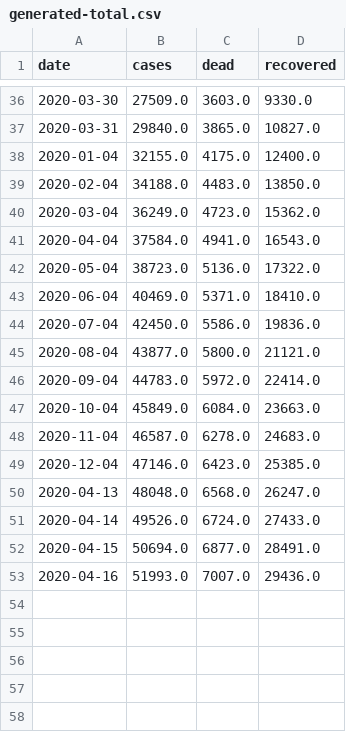
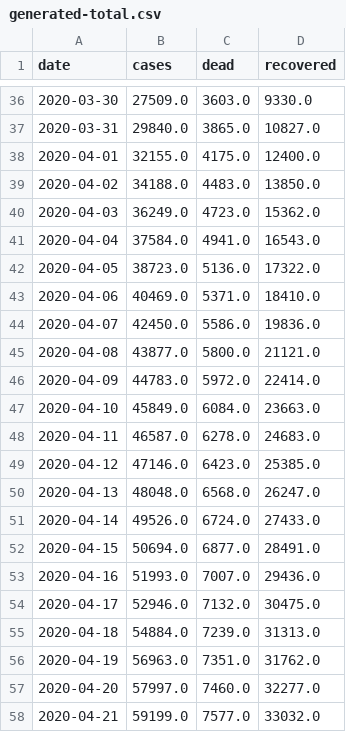
Before and after one commit to agastalver/sir-covid-19-madrid, a CSV file: data/generated-total.csv, drawn as a sheet; only a part is shown, gaps mark what is left out; the diff covers the shown part only.

```diff
--- a/data/generated-total.csv
+++ b/data/generated-total.csv
@@ -37,14 +37,14 @@ date,cases,dead,recovered
 2020-03-31,29840.0,3865.0,10827.0
-2020-01-04,32155.0,4175.0,12400.0
-2020-02-04,34188.0,4483.0,13850.0
-2020-03-04,36249.0,4723.0,15362.0
+2020-04-01,32155.0,4175.0,12400.0
+2020-04-02,34188.0,4483.0,13850.0
+2020-04-03,36249.0,4723.0,15362.0
 2020-04-04,37584.0,4941.0,16543.0
-2020-05-04,38723.0,5136.0,17322.0
-2020-06-04,40469.0,5371.0,18410.0
-2020-07-04,42450.0,5586.0,19836.0
-2020-08-04,43877.0,5800.0,21121.0
-2020-09-04,44783.0,5972.0,22414.0
-2020-10-04,45849.0,6084.0,23663.0
-2020-11-04,46587.0,6278.0,24683.0
-2020-12-04,47146.0,6423.0,25385.0
+2020-04-05,38723.0,5136.0,17322.0
+2020-04-06,40469.0,5371.0,18410.0
+2020-04-07,42450.0,5586.0,19836.0
+2020-04-08,43877.0,5800.0,21121.0
+2020-04-09,44783.0,5972.0,22414.0
+2020-04-10,45849.0,6084.0,23663.0
+2020-04-11,46587.0,6278.0,24683.0
+2020-04-12,47146.0,6423.0,25385.0
 2020-04-13,48048.0,6568.0,26247.0
@@ -53 +53,6 @@ date,cases,dead,recovered
 2020-04-16,51993.0,7007.0,29436.0
+2020-04-17,52946.0,7132.0,30475.0
+2020-04-18,54884.0,7239.0,31313.0
+2020-04-19,56963.0,7351.0,31762.0
+2020-04-20,57997.0,7460.0,32277.0
+2020-04-21,59199.0,7577.0,33032.0
```
Also changed, not shown: 11 edited cells elsewhere in this file, data/generated-cases.csv, data/generated-sir.csv, 10 other files.
